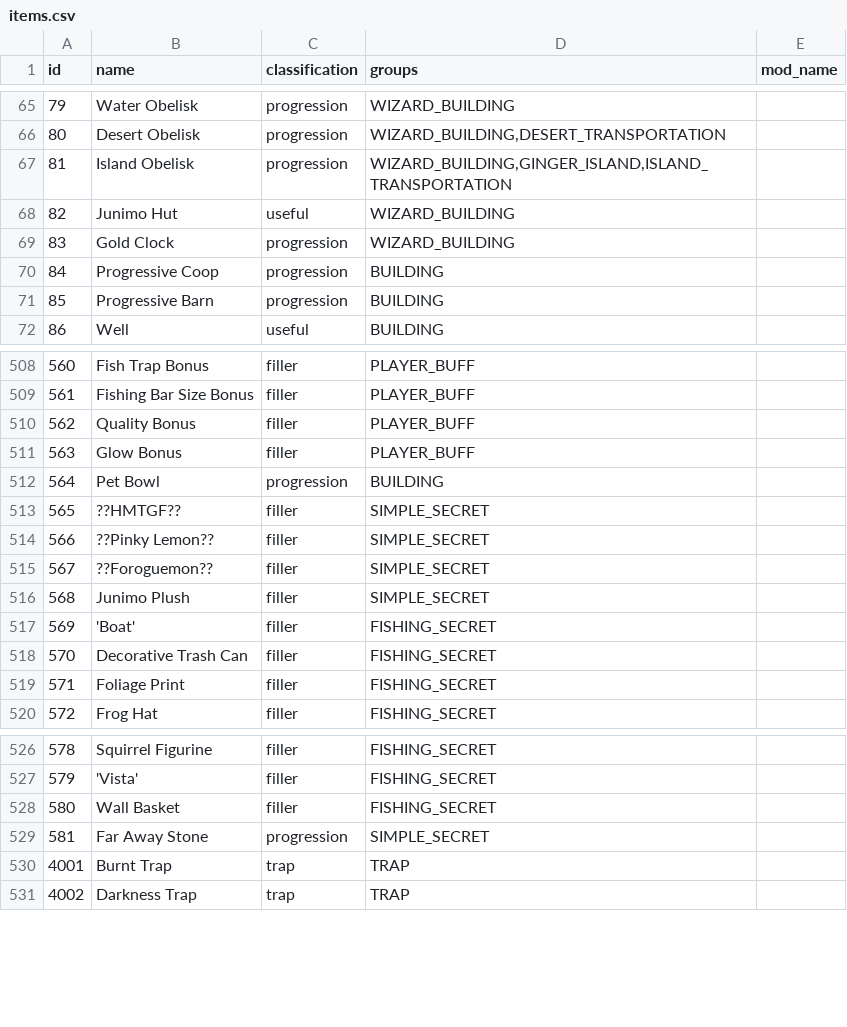
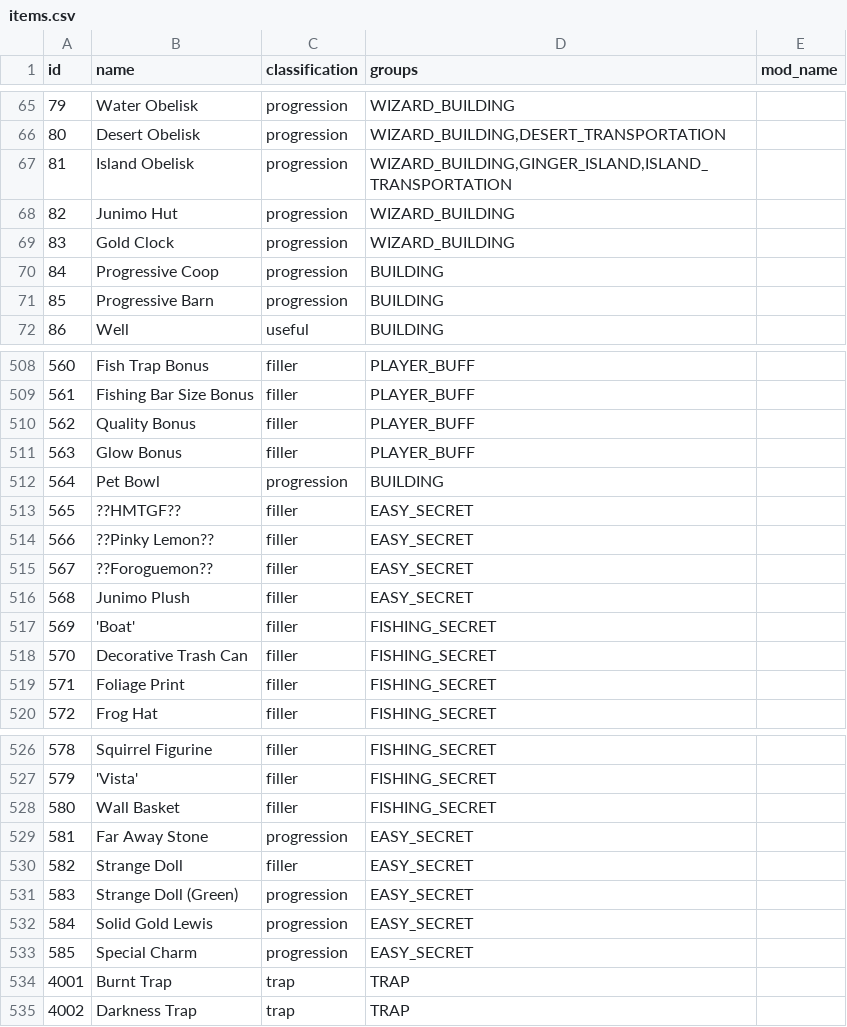
Before and after one commit to itepastra/Archipelago, a CSV file: worlds/stardew_valley/data/items.csv, drawn as a sheet; only a part is shown, gaps mark what is left out.

Commit message:
- Added secret note secrets

```diff
--- a/worlds/stardew_valley/data/items.csv
+++ b/worlds/stardew_valley/data/items.csv
@@ -67,3 +67,3 @@ id,name,classification,groups,mod_name
 81,Island Obelisk,progression,"WIZARD_BUILDING,GINGER_ISLAND,ISLAND_TRANSPORTATION",
-82,Junimo Hut,useful,WIZARD_BUILDING,
+82,Junimo Hut,progression,WIZARD_BUILDING,
 83,Gold Clock,progression,WIZARD_BUILDING,
@@ -512,6 +512,6 @@ id,name,classification,groups,mod_name
 564,Pet Bowl,progression,BUILDING,
-565,??HMTGF??,filler,"SIMPLE_SECRET",
-566,??Pinky Lemon??,filler,"SIMPLE_SECRET",
-567,??Foroguemon??,filler,"SIMPLE_SECRET",
-568,Junimo Plush,filler,"SIMPLE_SECRET",
+565,??HMTGF??,filler,"EASY_SECRET",
+566,??Pinky Lemon??,filler,"EASY_SECRET",
+567,??Foroguemon??,filler,"EASY_SECRET",
+568,Junimo Plush,filler,"EASY_SECRET",
 569,'Boat',filler,"FISHING_SECRET",
@@ -528,3 +528,7 @@ id,name,classification,groups,mod_name
 580,Wall Basket,filler,"FISHING_SECRET",
-581,Far Away Stone,progression,"SIMPLE_SECRET",
+581,Far Away Stone,progression,"EASY_SECRET",
+582,Strange Doll,filler,"EASY_SECRET",
+583,Strange Doll (Green),progression,"EASY_SECRET",
+584,Solid Gold Lewis,progression,"EASY_SECRET",
+585,Special Charm,progression,"EASY_SECRET",
 4001,Burnt Trap,trap,TRAP,
```
Also changed, not shown: worlds/stardew_valley/data/locations.csv, 18 other files.
